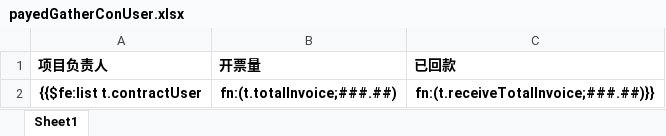
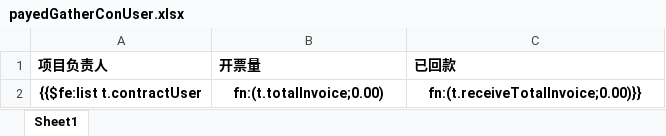
Before and after one commit to cynicgit/invoice, an Excel workbook: src/main/resources/static/excel/payedGatherConUser.xlsx, sheet Sheet1, drawn as a sheet; values as stored, in another font and other column widths than the file's, no borders; the diff names each change by its address in the sheet, - before the commit and + after, or states it on an @@ line.

```diff
--- a/src/main/resources/static/excel/payedGatherConUser.xlsx (sheet Sheet1)
+++ b/src/main/resources/static/excel/payedGatherConUser.xlsx (sheet Sheet1)
-B2 (开票量): fn:(t.totalInvoice;###.##)
+B2 (开票量): fn:(t.totalInvoice;0.00)
-C2 (已回款): fn:(t.receiveTotalInvoice;###.##)}}
+C2 (已回款): fn:(t.receiveTotalInvoice;0.00)}}
```
Also changed, not shown: src/main/resources/receivableStaticsInvoiceSummary.xlsx, src/main/resources/static/excel/payedGatherInvoiceOff.xlsx, 29 other files.
